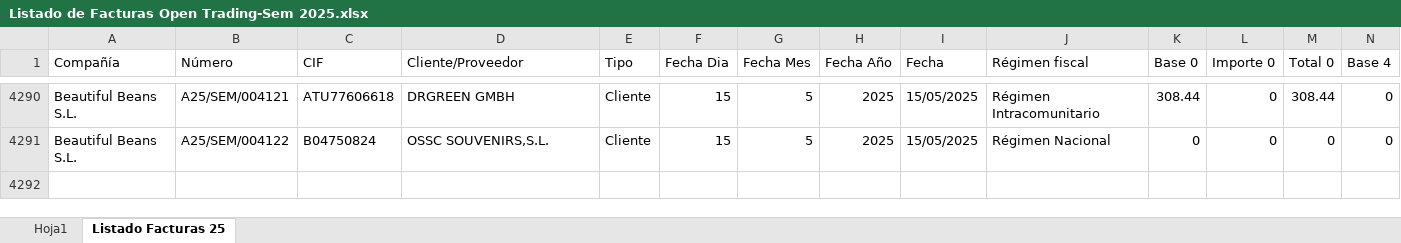
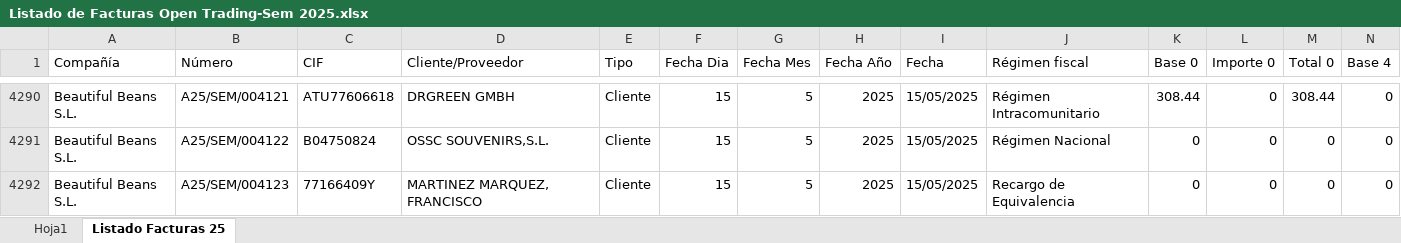
Before and after one commit to AlvaroPlantasur/Listado-de-Facturas-Open-Trading-Sem, an Excel workbook: Listado de Facturas Open Trading-Sem 2025.xlsx, sheet Listado Facturas 25, drawn as a sheet; only a part is shown, gaps mark what is left out; values as stored, in another font and other column widths than the file's, no borders; conditional formats and table styles not drawn; rows hold the shown columns only; the diff names each change by its address in the sheet, - before the commit and + after, or states it on an @@ line.

```diff
--- a/Listado de Facturas Open Trading-Sem 2025.xlsx (sheet Listado Facturas 25)
+++ b/Listado de Facturas Open Trading-Sem 2025.xlsx (sheet Listado Facturas 25)
+row 4292: Beautiful Beans S.L. | A25/SEM/004123 | 77166409Y | MARTINEZ MARQUEZ, FRANCISCO | Cliente | 15 | 5 | 2025 | 15/05/2025 | Recargo de Equivalencia | 0 | 0 | 0 | 0
```
